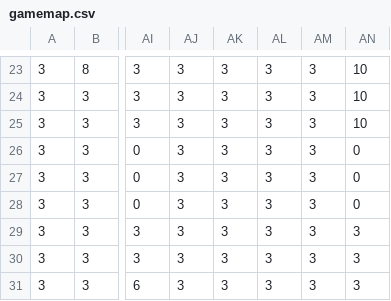
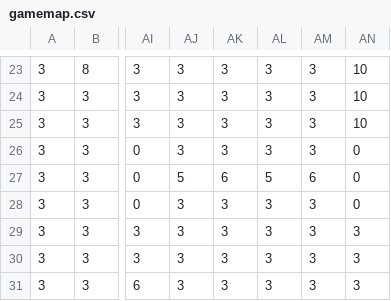
Before and after one commit to Riley-Vazquez/Riley-Vazquez.github.io, a CSV file: mario/graphics/gamemap.csv, drawn as a sheet; only a part is shown, gaps mark what is left out; the diff names each change by its address in the sheet, - before the commit and + after, or states it on an @@ line.

Commit message:
Add files via upload

```diff
--- a/mario/graphics/gamemap.csv
+++ b/mario/graphics/gamemap.csv
-AJ27: 3
+AJ27: 5
-AK27: 3
+AK27: 6
-AL27: 3
+AL27: 5
-AM27: 3
+AM27: 6
```
